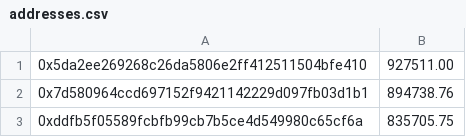
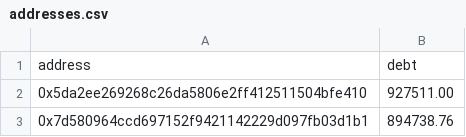
Before and after one commit to MahaDAO/debtpool-contracts, a CSV file: scripts/addresses.csv, drawn as a sheet; only a part is shown; the shorter side is filled out with more unchanged rows.

```diff
--- a/scripts/addresses.csv
+++ b/scripts/addresses.csv
@@ -1 +1,2 @@
+address,debt
 0x5da2ee269268c26da5806e2ff412511504bfe410,927511.00
```
Also changed, not shown: 3 other files.
